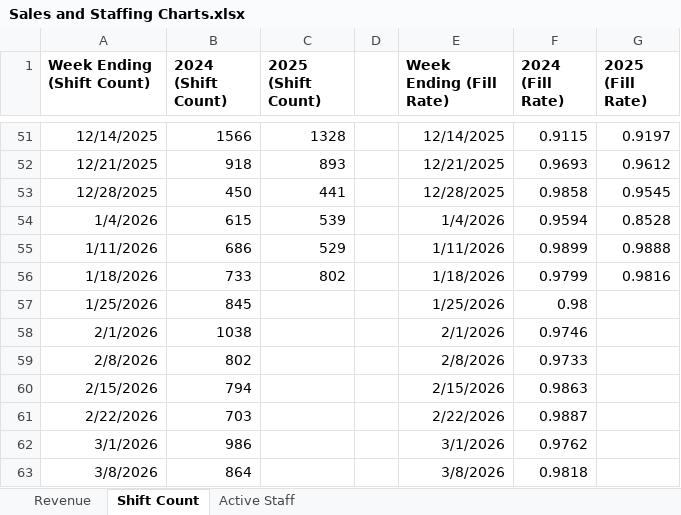
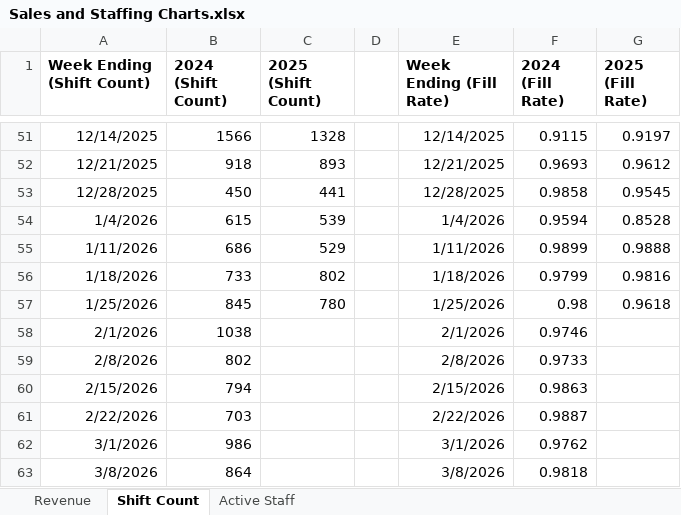
Before and after one commit to JBiddlecome/GoLive_Staffing, an Excel workbook: Sales and Staffing Charts.xlsx, sheet Shift Count, drawn as a sheet; only a part is shown, gaps mark what is left out; values as stored, in another font and other column widths than the file's, no borders; the diff names each change by its address in the sheet, - before the commit and + after, or states it on an @@ line.

```diff
--- a/Sales and Staffing Charts.xlsx (sheet Shift Count)
+++ b/Sales and Staffing Charts.xlsx (sheet Shift Count)
-C57 (2025 (Shift Count)): (empty)
+C57 (2025 (Shift Count)): 780
-G57 (2025 (Fill Rate)): (empty)
+G57 (2025 (Fill Rate)): 0.9618
```
Also changed, not shown: sheet Revenue, 2 other files.
